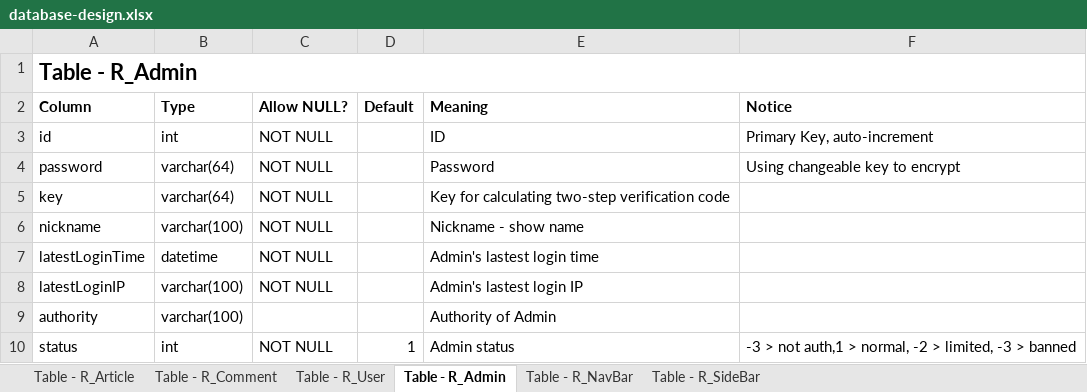
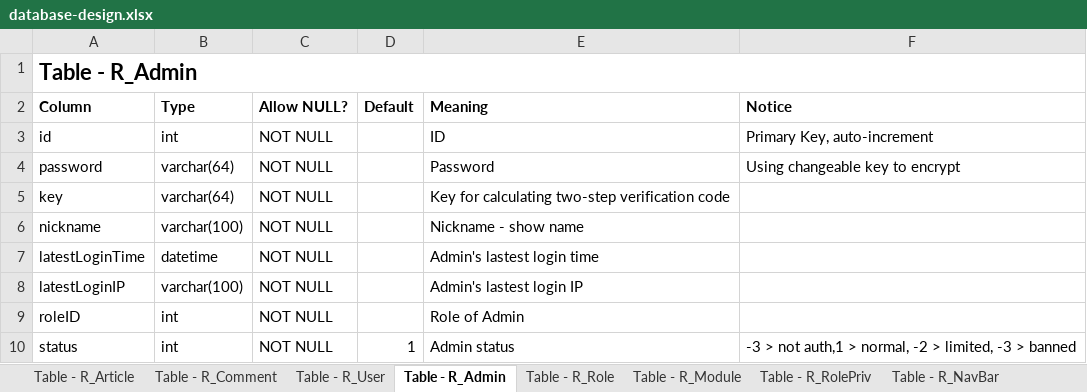
Before and after one commit to RyougiChan/RyougiChanWebFrontEnd, an Excel workbook: DataBase/database-design.xlsx, sheet Table - R_Admin, drawn as a sheet; values as stored, in another font and other column widths than the file's, no borders; removed rows and columns are numbered as before the commit, all else as after; the diff names each change by its address in the sheet, - before the commit and + after, or states it on an @@ line.

```diff
--- a/DataBase/database-design.xlsx (sheet Table - R_Admin)
+++ b/DataBase/database-design.xlsx (sheet Table - R_Admin)
+sheet tab: Table - R_Role
+sheet tab: Table - R_Module
+sheet tab: Table - R_RolePriv
-row 9: authority | varchar(100) |  |  | Authority of Admin
+row 9: roleID | int | NOT NULL |  | Role of Admin
```
Also changed, not shown: other sheet tabs, 18 other files.
